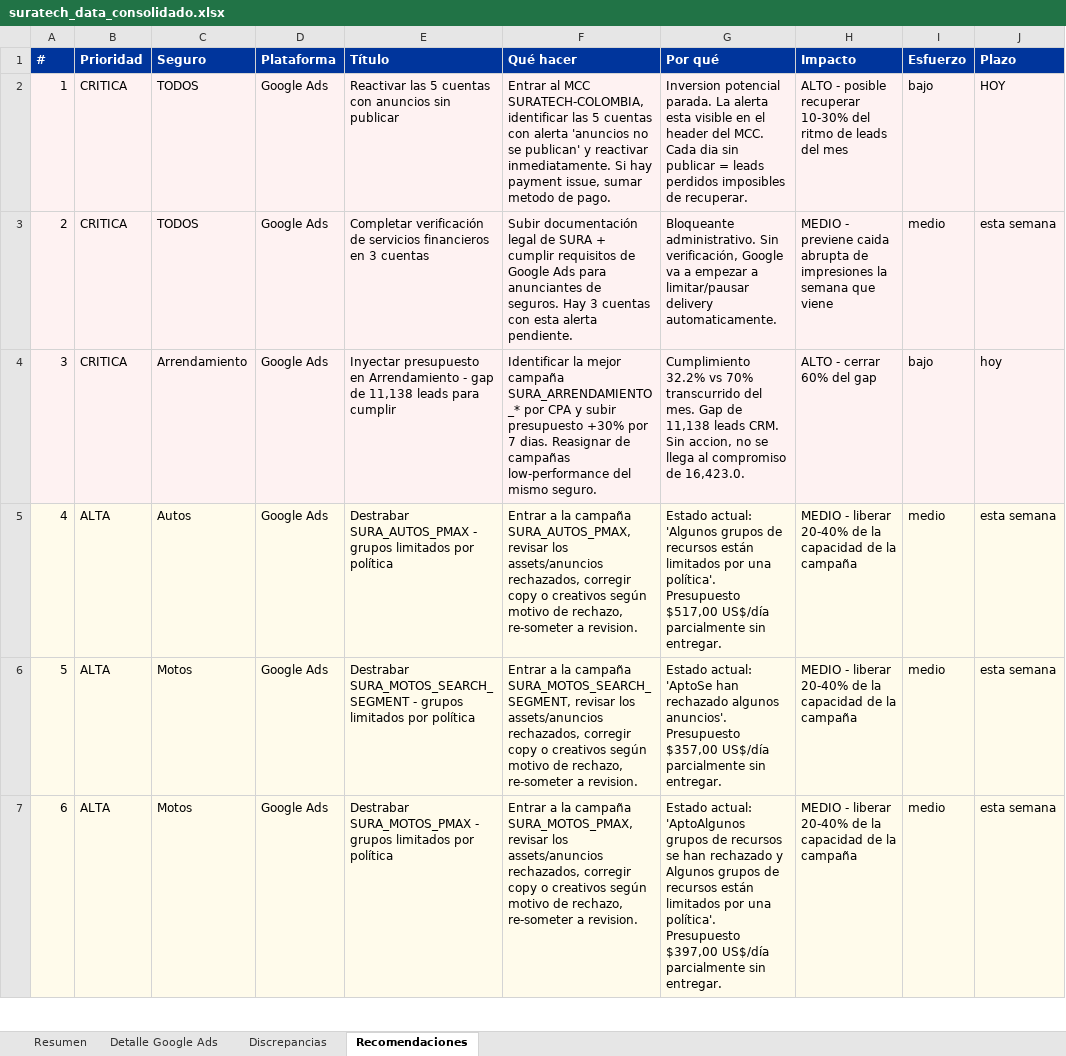
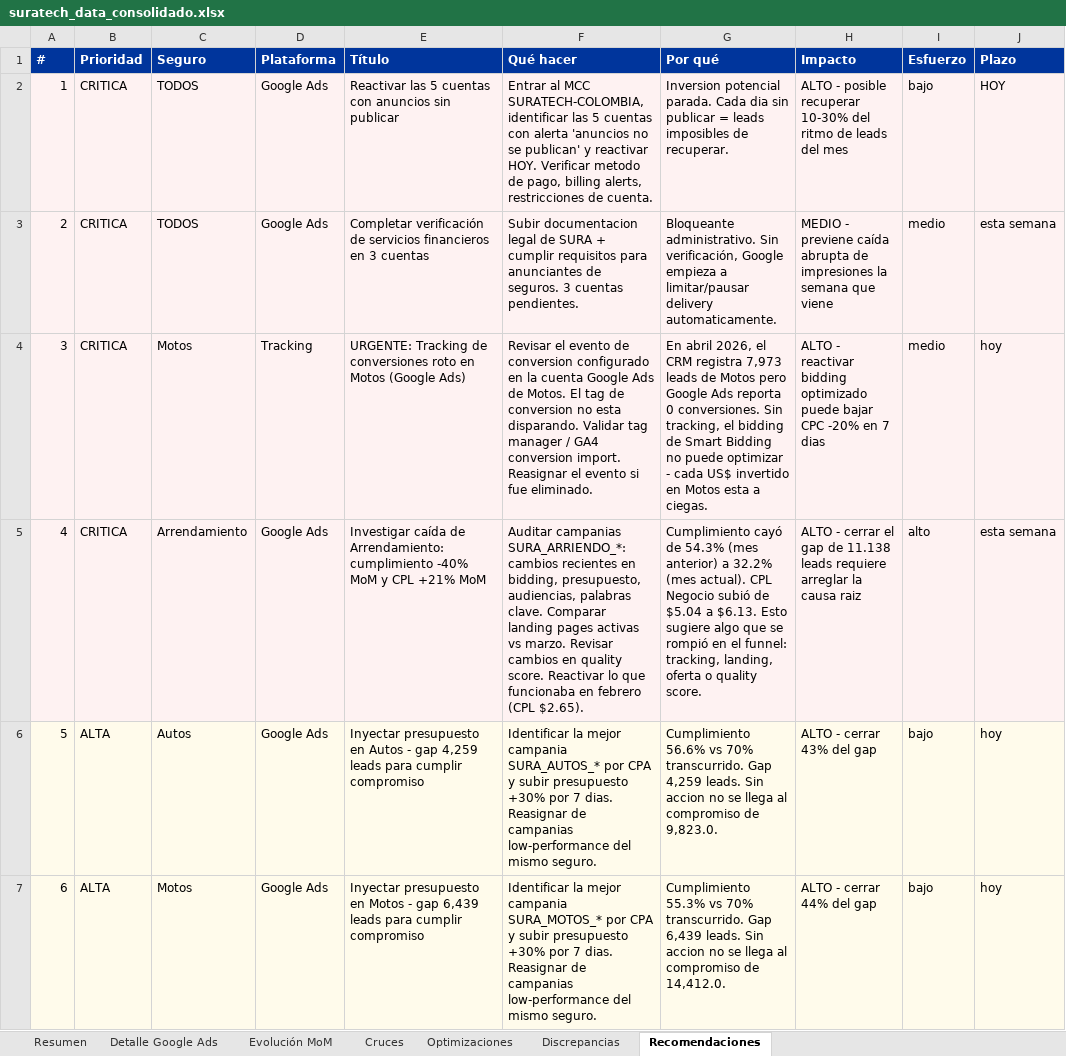
Before and after one commit to Normandruiz/SURA-Tech-Colombia, an Excel workbook: outputs/suratech_data_consolidado.xlsx, sheet Recomendaciones, drawn as a sheet; only a part is shown; values as stored, in another font and other column widths than the file's, no borders; the diff covers the shown part only; the diff names each change by its address in the sheet, - before the commit and + after, or states it on an @@ line.

```diff
--- a/outputs/suratech_data_consolidado.xlsx (sheet Recomendaciones)
+++ b/outputs/suratech_data_consolidado.xlsx (sheet Recomendaciones)
+sheet tab: Evolución MoM
+sheet tab: Cruces
+sheet tab: Optimizaciones
-F2 (Qué hacer): …y reactivar inmediatamente. Si hay payment issue, sumar metodo de pago.
+F2 (Qué hacer): …y reactivar HOY. Verificar metodo de pago, billing alerts, restricciones de cuenta.
-G2 (Por qué): …potencial parada. La alerta esta visible en el header del MCC. Cada dia sin publicar = leads perdidos imposibles de…
+G2 (Por qué): …potencial parada. Cada dia sin publicar = leads imposibles de…
-F3 (Qué hacer): Subir documentación legal de SURA + cumplir requisitos de Google Ads para anunciantes de seguros. Hay 3 cuentas con esta alerta pendiente.
+F3 (Qué hacer): Subir documentacion legal de SURA + cumplir requisitos para anunciantes de seguros. 3 cuentas pendientes.
-G3 (Por qué): …verificación, Google va a empezar a limitar/pausar…
+G3 (Por qué): …verificación, Google empieza a limitar/pausar…
-H3 (Impacto): …- previene caida abrupta de…
+H3 (Impacto): …- previene caída abrupta de…
-C4 (Seguro): Arrendamiento
+C4 (Seguro): Motos
-D4 (Plataforma): Google Ads
+D4 (Plataforma): Tracking
-E4 (Título): Inyectar presupuesto en Arrendamiento - gap de 11,138 leads para cumplir
+E4 (Título): URGENTE: Tracking de conversiones roto en Motos (Google Ads)
-F4 (Qué hacer): Identificar la mejor campaña SURA_ARRENDAMIENTO_* por CPA y subir presupuesto +30% por 7 dias. Reasignar de campañas low-performance del mismo seguro.
+F4 (Qué hacer): Revisar el evento de conversion configurado en la cuenta Google Ads de Motos. El tag de conversion no esta disparando. Validar tag manager / GA4 conversion import. Reasignar el evento si fue eliminado.
-G4 (Por qué): Cumplimiento 32.2% vs 70% transcurrido del mes. Gap de 11,138 leads CRM. Sin accion, no se llega al compromiso de 16,423.0.
+G4 (Por qué): En abril 2026, el CRM registra 7,973 leads de Motos pero Google Ads reporta 0 conversiones. Sin tracking, el bidding de Smart Bidding no puede optimizar - cada US$ invertido en Motos esta a ciegas.
-H4 (Impacto): ALTO - cerrar 60% del gap
+H4 (Impacto): ALTO - reactivar bidding optimizado puede bajar CPC -20% en 7 dias
-I4 (Esfuerzo): bajo
+I4 (Esfuerzo): medio
-B5 (Prioridad): ALTA
+B5 (Prioridad): CRITICA
-C5 (Seguro): Autos
+C5 (Seguro): Arrendamiento
-E5 (Título): Destrabar SURA_AUTOS_PMAX - grupos limitados por política
+E5 (Título): Investigar caída de Arrendamiento: cumplimiento -40% MoM y CPL +21% MoM
-F5 (Qué hacer): Entrar a la campaña SURA_AUTOS_PMAX, revisar los assets/anuncios rechazados, corregir copy o creativos según motivo de rechazo, re-someter a revision.
+F5 (Qué hacer): Auditar campanias SURA_ARRIENDO_*: cambios recientes en bidding, presupuesto, audiencias, palabras clave. Comparar landing pages activas vs marzo. Revisar cambios en quality score. Reactivar lo que funcionaba en febrero (CPL $2.65).
-G5 (Por qué): Estado actual: 'Algunos grupos de recursos están limitados por una política'. Presupuesto $517,00 US$/día parcialmente sin entregar.
+G5 (Por qué): Cumplimiento cayó de 54.3% (mes anterior) a 32.2% (mes actual). CPL Negocio subió de $5.04 a $6.13. Esto sugiere algo que se rompió en el funnel: tracking, landing, oferta o quality score.
-H5 (Impacto): MEDIO - liberar 20-40% de la capacidad de la campaña
+H5 (Impacto): ALTO - cerrar el gap de 11.138 leads requiere arreglar la causa raiz
-I5 (Esfuerzo): medio
+I5 (Esfuerzo): alto
-C6 (Seguro): Motos
+C6 (Seguro): Autos
-E6 (Título): Destrabar SURA_MOTOS_SEARCH_SEGMENT - grupos limitados por política
+E6 (Título): Inyectar presupuesto en Autos - gap 4,259 leads para cumplir compromiso
-F6 (Qué hacer): Entrar a la campaña SURA_MOTOS_SEARCH_SEGMENT, revisar los assets/anuncios rechazados, corregir copy o creativos según motivo de rechazo, re-someter a revision.
+F6 (Qué hacer): Identificar la mejor campania SURA_AUTOS_* por CPA y subir presupuesto +30% por 7 dias. Reasignar de campanias low-performance del mismo seguro.
-G6 (Por qué): Estado actual: 'AptoSe han rechazado algunos anuncios'. Presupuesto $357,00 US$/día parcialmente sin entregar.
+G6 (Por qué): Cumplimiento 56.6% vs 70% transcurrido. Gap 4,259 leads. Sin accion no se llega al compromiso de 9,823.0.
-H6 (Impacto): MEDIO - liberar 20-40% de la capacidad de la campaña
+H6 (Impacto): ALTO - cerrar 43% del gap
-I6:I7 (Esfuerzo): medio
+I6:I7 (Esfuerzo): bajo
-J6:J7 (Plazo): esta semana
+J6:J7 (Plazo): hoy
-E7 (Título): Destrabar SURA_MOTOS_PMAX - grupos limitados por política
+E7 (Título): Inyectar presupuesto en Motos - gap 6,439 leads para cumplir compromiso
-F7 (Qué hacer): Entrar a la campaña SURA_MOTOS_PMAX, revisar los assets/anuncios rechazados, corregir copy o creativos según motivo de rechazo, re-someter a revision.
+F7 (Qué hacer): Identificar la mejor campania SURA_MOTOS_* por CPA y subir presupuesto +30% por 7 dias. Reasignar de campanias low-performance del mismo seguro.
-G7 (Por qué): Estado actual: 'AptoAlgunos grupos de recursos se han rechazado y Algunos grupos de recursos están limitados por una política'. Presupuesto $397,00 US$/día parcialmente sin entregar.
+G7 (Por qué): Cumplimiento 55.3% vs 70% transcurrido. Gap 6,439 leads. Sin accion no se llega al compromiso de 14,412.0.
-H7 (Impacto): MEDIO - liberar 20-40% de la capacidad de la campaña
+H7 (Impacto): ALTO - cerrar 44% del gap
```
Also changed, not shown: 23 edited cells elsewhere in this sheet, sheet Detalle Google Ads, sheet Discrepancias, sheet Resumen, 8 other files.
